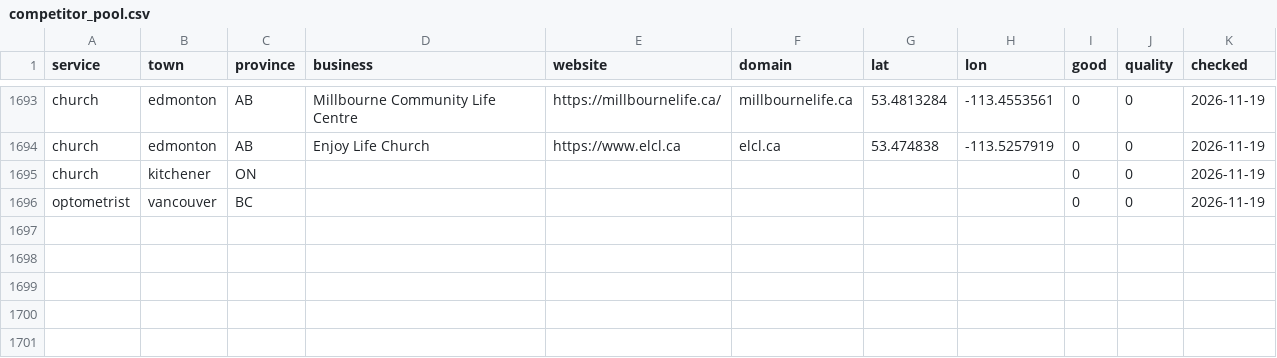
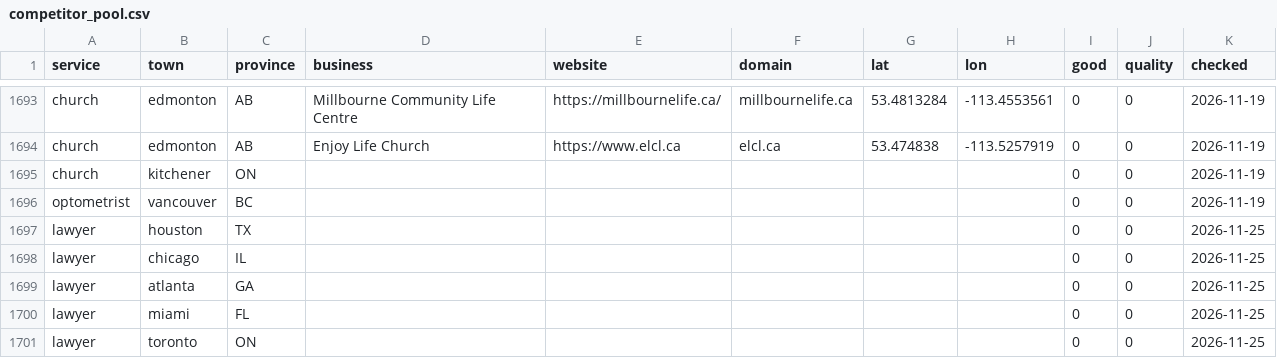
Before and after one commit to veronosstudio/lead-finder-canada, a CSV file: data/competitor_pool.csv, drawn as a sheet; only a part is shown, gaps mark what is left out.

```diff
--- a/data/competitor_pool.csv
+++ b/data/competitor_pool.csv
@@ -1696 +1696,6 @@ church,kitchener,ON,,,,,,0,0,2026-11-19
 optometrist,vancouver,BC,,,,,,0,0,2026-11-19
+lawyer,houston,TX,,,,,,0,0,2026-11-25
+lawyer,chicago,IL,,,,,,0,0,2026-11-25
+lawyer,atlanta,GA,,,,,,0,0,2026-11-25
+lawyer,miami,FL,,,,,,0,0,2026-11-25
+lawyer,toronto,ON,,,,,,0,0,2026-11-25
```
Also changed, not shown: 2 other files.
